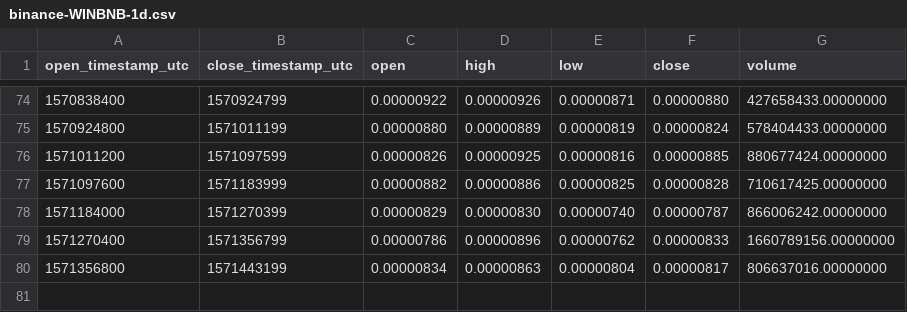
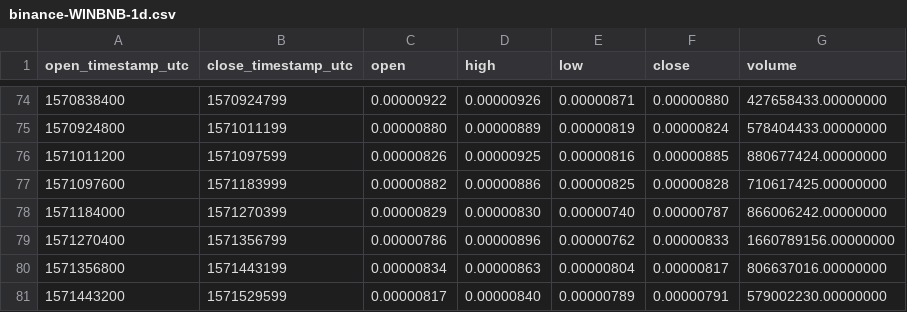
Before and after one commit to cryptobigbro/binance-WINBNB, a CSV file: binance-WINBNB-1d.csv, drawn as a sheet; only a part is shown, gaps mark what is left out.

```diff
--- a/binance-WINBNB-1d.csv
+++ b/binance-WINBNB-1d.csv
@@ -80 +80,2 @@ open_timestamp_utc,close_timestamp_utc,open,high,low,close,volume
 1571356800,1571443199,0.00000834,0.00000863,0.00000804,0.00000817,806637016.00000000
+1571443200,1571529599,0.00000817,0.00000840,0.00000789,0.00000791,579002230.00000000
```
Also changed, not shown: binance-WINBNB-1h.csv.
